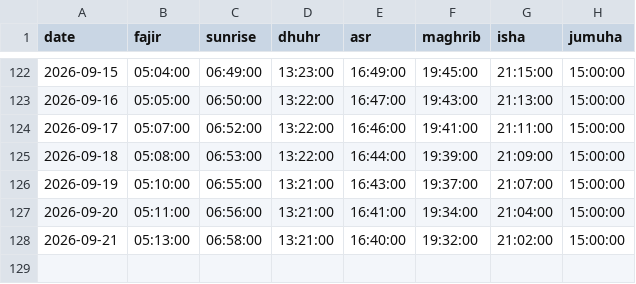
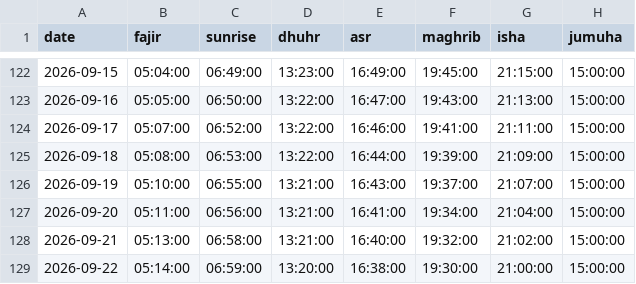
Before and after one commit to IVOX-08/juply6202, a CSV file: Gebetszeiten.csv, drawn as a sheet; only a part is shown, gaps mark what is left out.

```diff
--- a/Gebetszeiten.csv
+++ b/Gebetszeiten.csv
@@ -128 +128,2 @@
 2026-09-21;05:13:00;06:58:00;13:21:00;16:40:00;19:32:00;21:02:00;15:00:00
+2026-09-22;05:14:00;06:59:00;13:20:00;16:38:00;19:30:00;21:00:00;15:00:00
```
